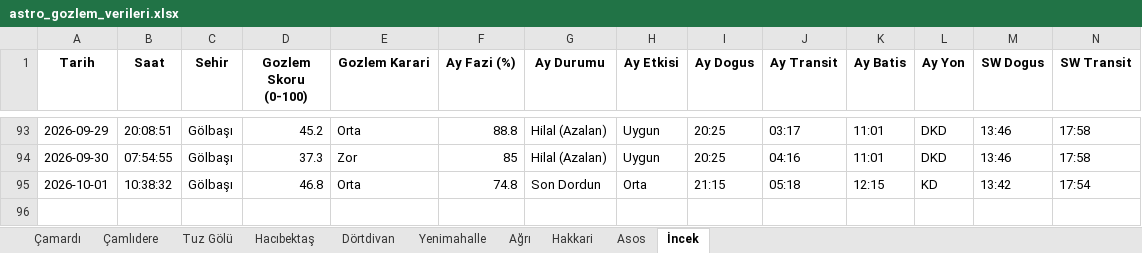
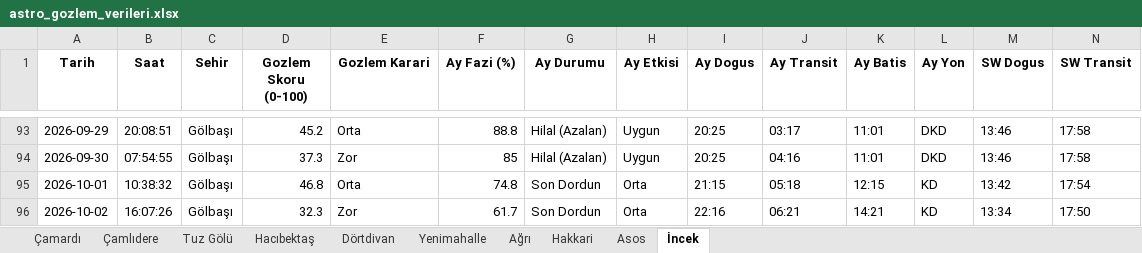
Before and after one commit to muhdogan-max/astro-gozlem, an Excel workbook: HavaTakip/astro_gozlem_verileri.xlsx, sheet İncek, drawn as a sheet; only a part is shown, gaps mark what is left out; values as stored, in another font and other column widths than the file's, no borders; rows hold the shown columns only; the diff names each change by its address in the sheet, - before the commit and + after, or states it on an @@ line.

```diff
--- a/HavaTakip/astro_gozlem_verileri.xlsx (sheet İncek)
+++ b/HavaTakip/astro_gozlem_verileri.xlsx (sheet İncek)
+row 96: 2026-10-02 | 16:07:26 | Gölbaşı | 32.3 | Zor | 61.7 | Son Dordun | Orta | 22:16 | 06:21 | 14:21 | KD | 13:34 | 17:50
```
Also changed, not shown: sheet Hakkari, sheet Dörtdivan, sheet Asos, sheet Çamardı, sheet Tuz Gölü, sheet Çamlıdere, 3 more sheets.
